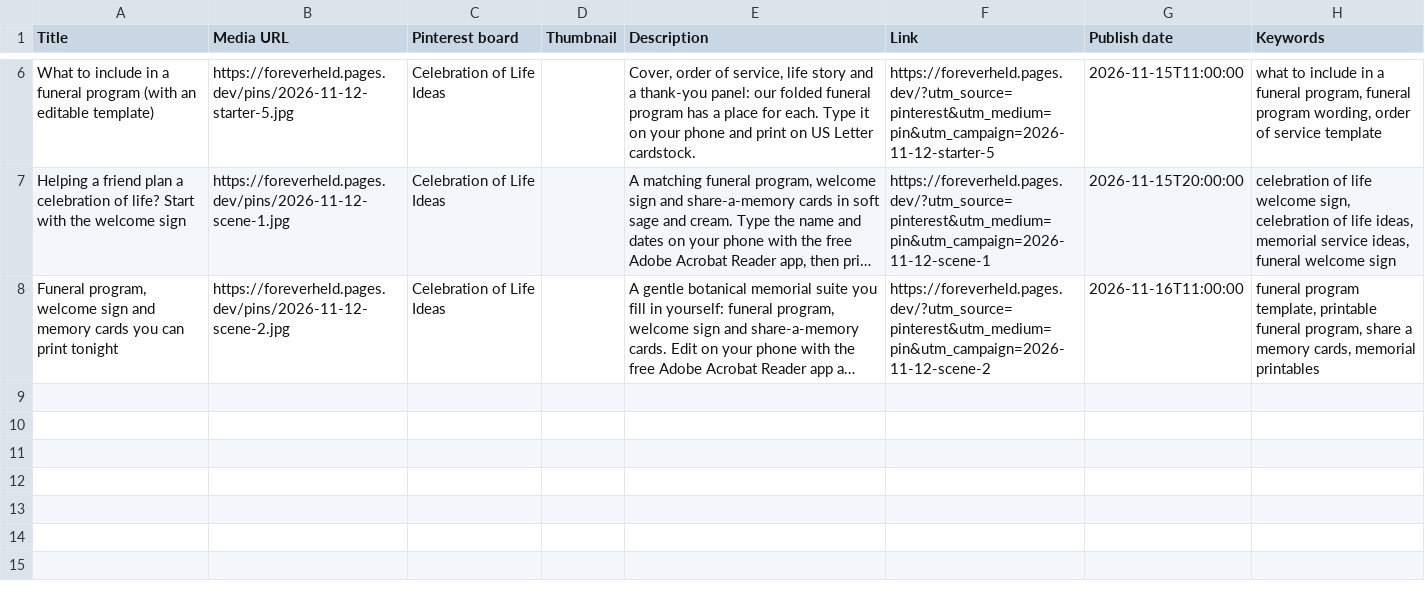
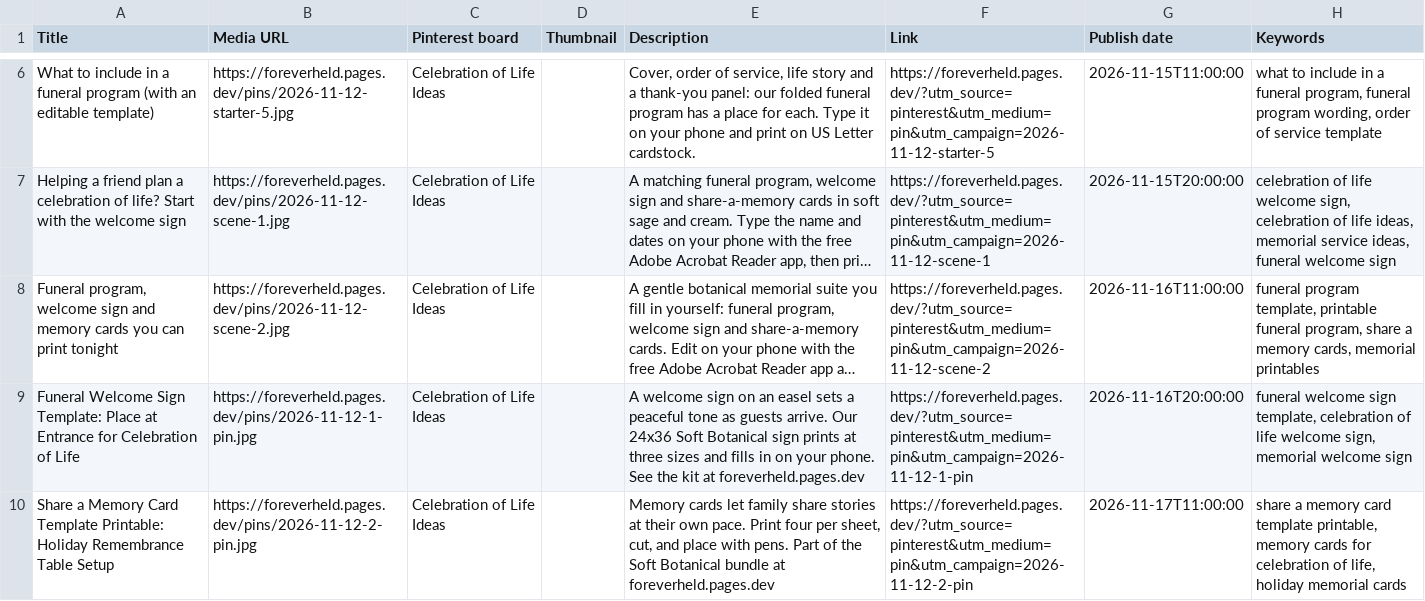
Before and after one commit to RecreationalViper/agent-hq, a CSV file: store/pins/upcoming.csv, drawn as a sheet; only a part is shown, gaps mark what is left out; long unchanged cells end in …; the diff names each change by its address in the sheet, - before the commit and + after, or states it on an @@ line.

```diff
--- a/store/pins/upcoming.csv
+++ b/store/pins/upcoming.csv
+row 9: Funeral Welcome Sign Template: Place at Entrance for Celebration of Life | https://foreverheld.pages.dev/pins/2026-11-12-1-pin.jpg | Celebration of Life Ideas |  | A welcome sign on an easel sets a peaceful tone as guests arrive. Our 24x36 Soft Botanical sign prints at three sizes and fills in on your phone. See the kit at foreverheld.pages.dev | https://foreverheld.pages.dev/?utm_source=pinterest&utm_medium=pin&utm_campaign=2026-11-12-1-pin | 2026-11-16T20:00:00 | funeral welcome sign template, celebration of life welcome sign, memorial welcome sign
+row 10: Share a Memory Card Template Printable: Holiday Remembrance Table Setup | https://foreverheld.pages.dev/pins/2026-11-12-2-pin.jpg | Celebration of Life Ideas |  | Memory cards let family share stories at their own pace. Print four per sheet, cut, and place with pens. Part of the Soft Botanical bundle at foreverheld.pages.dev | https://foreverheld.pages.dev/?utm_source=pinterest&utm_medium=pin&utm_campaign=2026-11-12-2-pin | 2026-11-17T11:00:00 | share a memory card template printable, memory cards for celebration of life, holiday memorial cards
```
Also changed, not shown: 10 other files.
